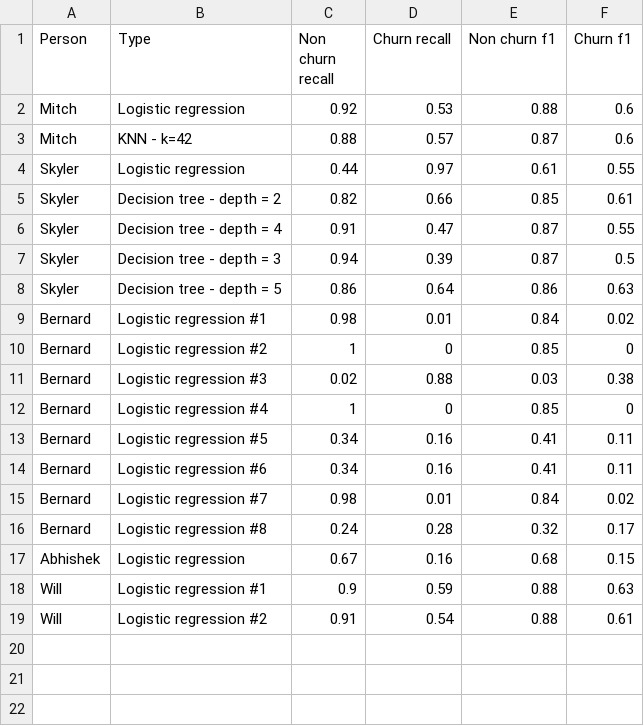
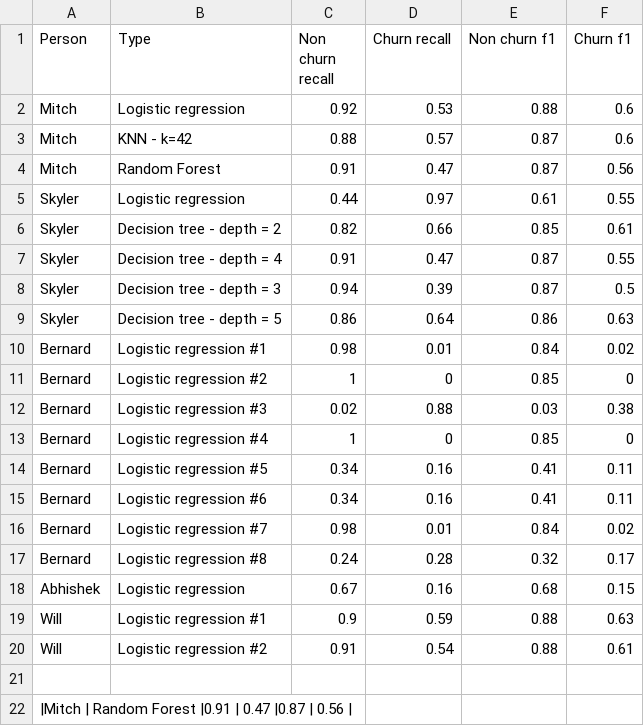
Before and after one commit to skycarl/misc, a CSV file: Group project results.csv, drawn as a sheet; the diff names each change by its address in the sheet, - before the commit and + after, or states it on an @@ line.

Commit message:
Update Group project results.csv

```diff
--- a/Group project results.csv
+++ b/Group project results.csv
+row 4: Mitch | Random Forest | 0.91 | 0.47 | 0.87 | 0.56
+row 21: (empty)
+row 22: |Mitch | Random Forest |0.91 | 0.47 |0.87 | 0.56
```
